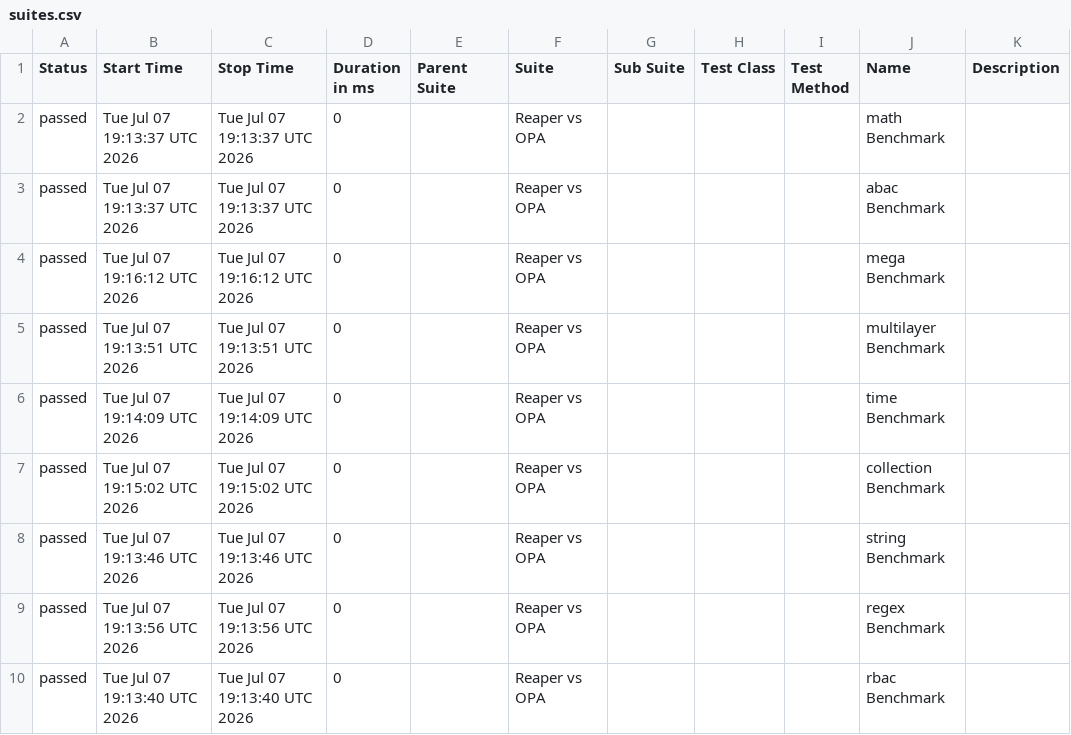
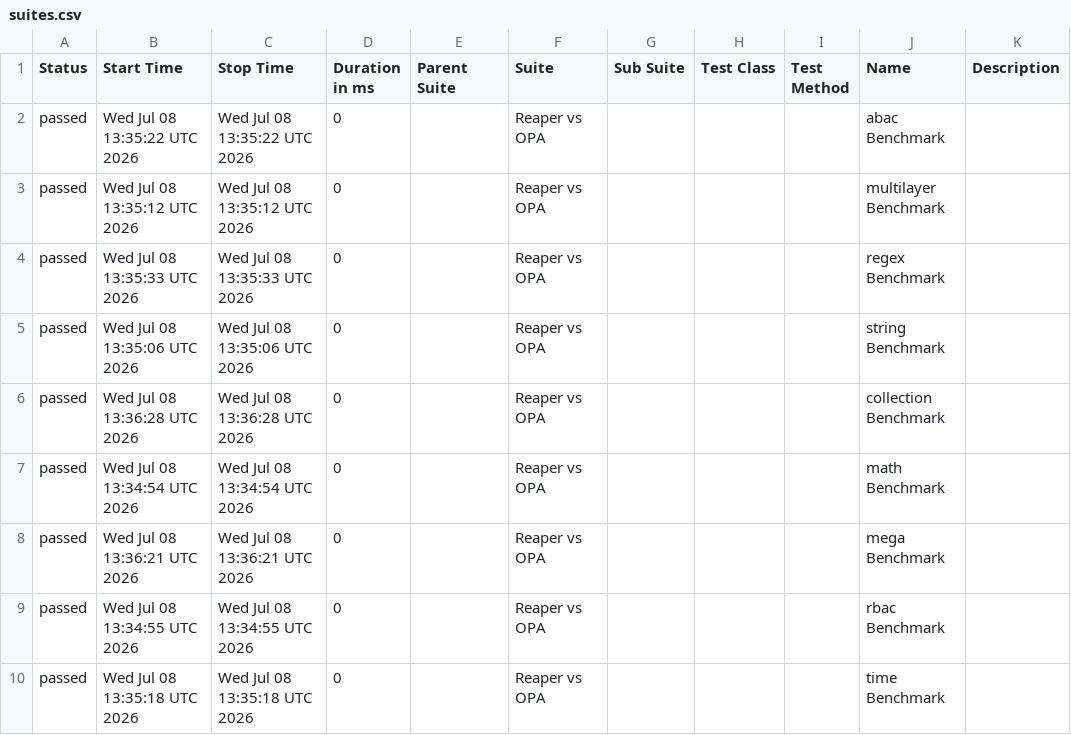
Before and after one commit to pgste/reaper, a CSV file: data/suites.csv, drawn as a sheet.

```diff
--- a/data/suites.csv
+++ b/data/suites.csv
@@ -1,10 +1,10 @@
 "Status","Start Time","Stop Time","Duration in ms","Parent Suite","Suite","Sub Suite","Test Class","Test Method","Name","Description"
-"passed","Tue Jul 07 19:13:37 UTC 2026","Tue Jul 07 19:13:37 UTC 2026","0","","Reaper vs OPA","","","","math Benchmark",""
-"passed","Tue Jul 07 19:13:37 UTC 2026","Tue Jul 07 19:13:37 UTC 2026","0","","Reaper vs OPA","","","","abac Benchmark",""
-"passed","Tue Jul 07 19:16:12 UTC 2026","Tue Jul 07 19:16:12 UTC 2026","0","","Reaper vs OPA","","","","mega Benchmark",""
-"passed","Tue Jul 07 19:13:51 UTC 2026","Tue Jul 07 19:13:51 UTC 2026","0","","Reaper vs OPA","","","","multilayer Benchmark",""
-"passed","Tue Jul 07 19:14:09 UTC 2026","Tue Jul 07 19:14:09 UTC 2026","0","","Reaper vs OPA","","","","time Benchmark",""
-"passed","Tue Jul 07 19:15:02 UTC 2026","Tue Jul 07 19:15:02 UTC 2026","0","","Reaper vs OPA","","","","collection Benchmark",""
-"passed","Tue Jul 07 19:13:46 UTC 2026","Tue Jul 07 19:13:46 UTC 2026","0","","Reaper vs OPA","","","","string Benchmark",""
-"passed","Tue Jul 07 19:13:56 UTC 2026","Tue Jul 07 19:13:56 UTC 2026","0","","Reaper vs OPA","","","","regex Benchmark",""
-"passed","Tue Jul 07 19:13:40 UTC 2026","Tue Jul 07 19:13:40 UTC 2026","0","","Reaper vs OPA","","","","rbac Benchmark",""
+"passed","Wed Jul 08 13:35:22 UTC 2026","Wed Jul 08 13:35:22 UTC 2026","0","","Reaper vs OPA","","","","abac Benchmark",""
+"passed","Wed Jul 08 13:35:12 UTC 2026","Wed Jul 08 13:35:12 UTC 2026","0","","Reaper vs OPA","","","","multilayer Benchmark",""
+"passed","Wed Jul 08 13:35:33 UTC 2026","Wed Jul 08 13:35:33 UTC 2026","0","","Reaper vs OPA","","","","regex Benchmark",""
+"passed","Wed Jul 08 13:35:06 UTC 2026","Wed Jul 08 13:35:06 UTC 2026","0","","Reaper vs OPA","","","","string Benchmark",""
+"passed","Wed Jul 08 13:36:28 UTC 2026","Wed Jul 08 13:36:28 UTC 2026","0","","Reaper vs OPA","","","","collection Benchmark",""
+"passed","Wed Jul 08 13:34:54 UTC 2026","Wed Jul 08 13:34:54 UTC 2026","0","","Reaper vs OPA","","","","math Benchmark",""
+"passed","Wed Jul 08 13:36:21 UTC 2026","Wed Jul 08 13:36:21 UTC 2026","0","","Reaper vs OPA","","","","mega Benchmark",""
+"passed","Wed Jul 08 13:34:55 UTC 2026","Wed Jul 08 13:34:55 UTC 2026","0","","Reaper vs OPA","","","","rbac Benchmark",""
+"passed","Wed Jul 08 13:35:18 UTC 2026","Wed Jul 08 13:35:18 UTC 2026","0","","Reaper vs OPA","","","","time Benchmark",""
```
Also changed, not shown: data/behaviors.csv, 45 other files.
